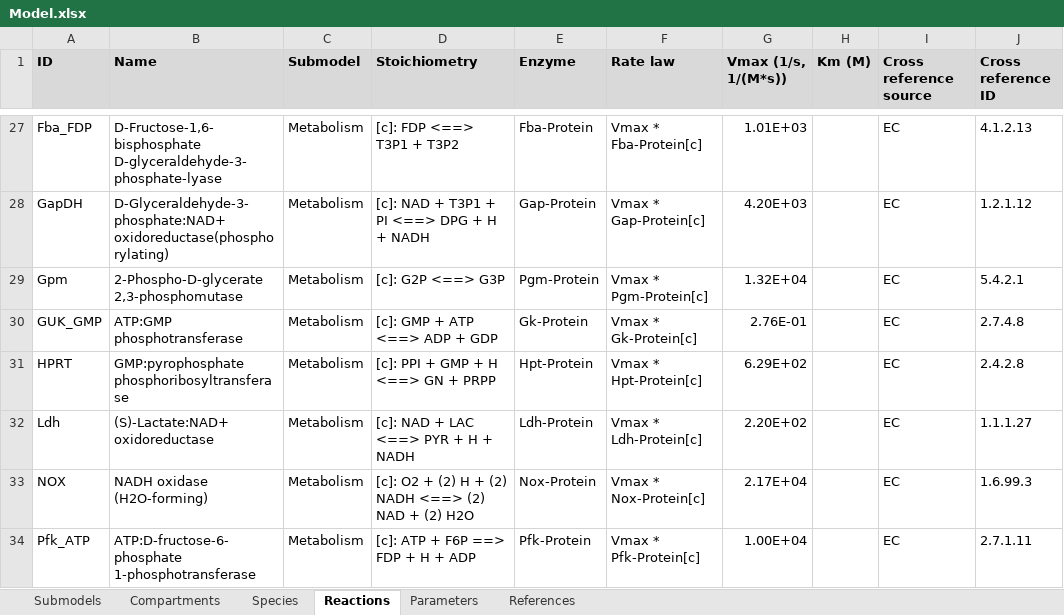
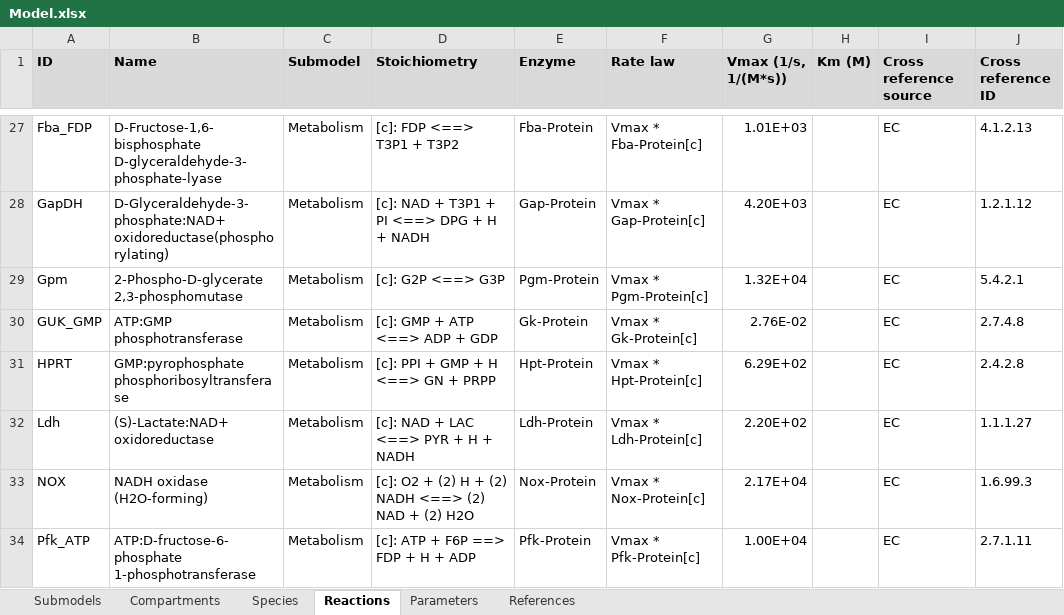
Before and after one commit to KarrLab/WcModelingTutorial, an Excel workbook: data/Model.xlsx, sheet Reactions, drawn as a sheet; only a part is shown, gaps mark what is left out; values as stored, in another font and other column widths than the file's, no borders; charts and pictures not drawn; the diff names each change by its address in the sheet, - before the commit and + after, or states it on an @@ line.

```diff
--- a/data/Model.xlsx (sheet Reactions)
+++ b/data/Model.xlsx (sheet Reactions)
-G30 (Vmax (1/s, 1/(M*s))): 2.76E-01
+G30 (Vmax (1/s, 1/(M*s))): 2.76E-02
```
Also changed, not shown: sheet Species.
